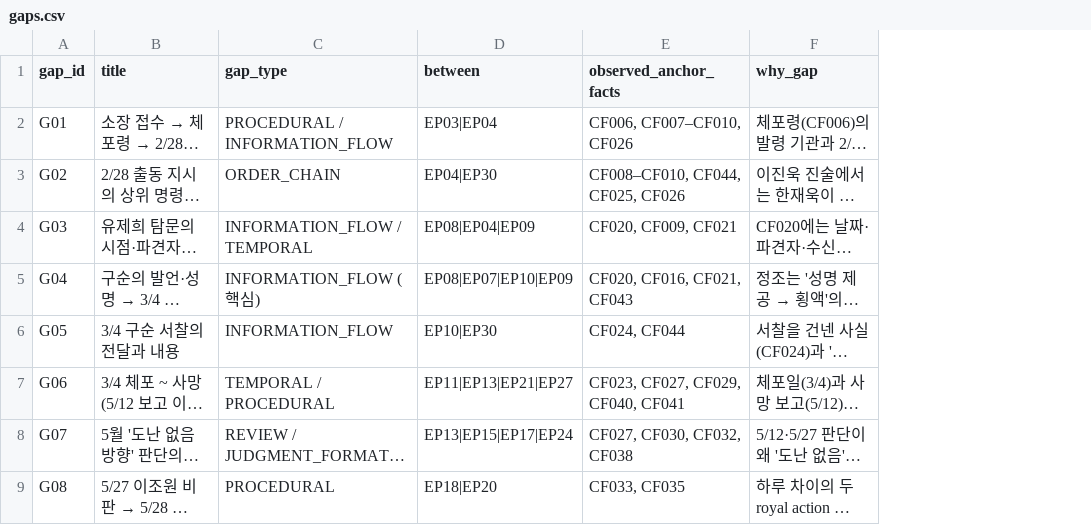
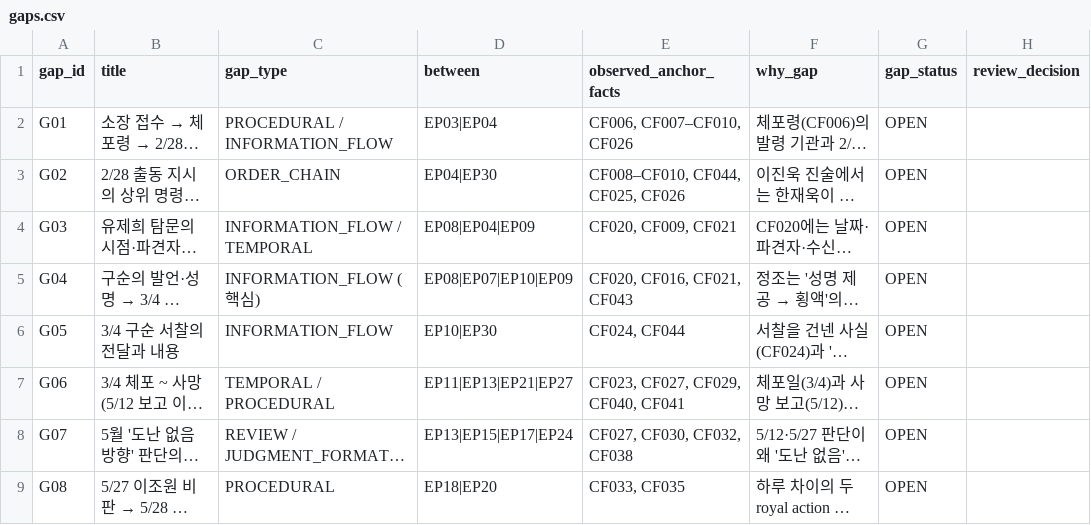
Before and after one commit to Leewonseol/GuSoon-Inference, a CSV file: output/clean/gaps.csv, drawn as a sheet; only a part is shown; long unchanged cells end in …; the diff names each change by its address in the sheet, - before the commit and + after, or states it on an @@ line.

```diff
--- a/output/clean/gaps.csv
+++ b/output/clean/gaps.csv
+column G (gap_status), rows 2-9: all OPEN
+column H (review_decision), empty
```
Also changed, not shown: output/clean/identity_register.csv, output/clean/observed_edges.csv, 16 other files.
